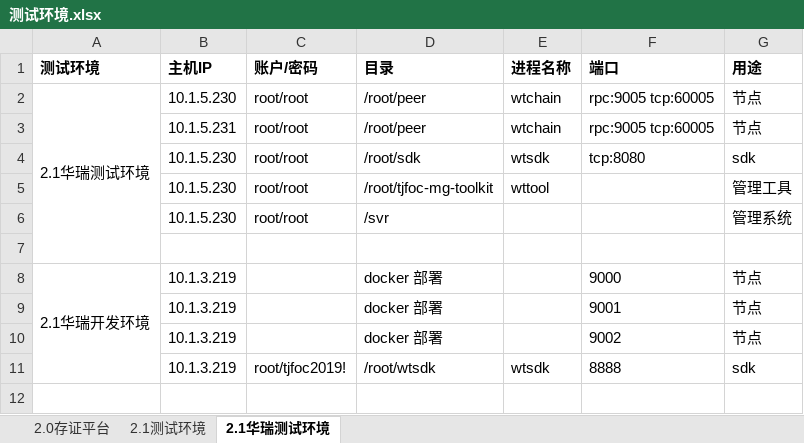
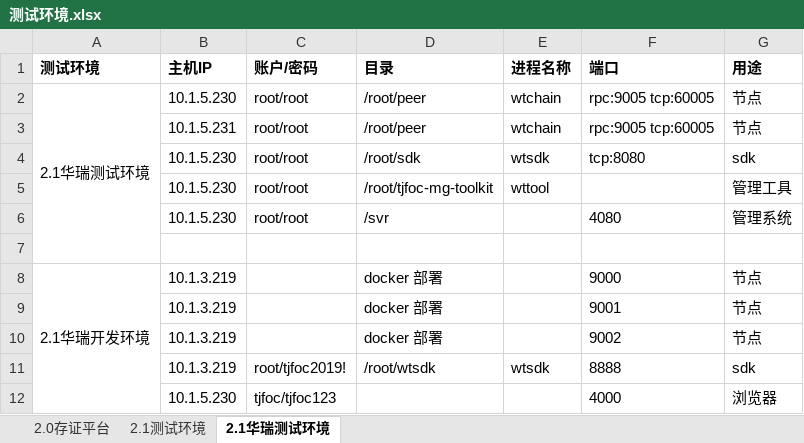
Before and after one commit to mxz-scott/tjfoc-test, an Excel workbook: 测试环境.xlsx, sheet 2.1华瑞测试环境, drawn as a sheet; values as stored, in another font and other column widths than the file's, no borders; the diff names each change by its address in the sheet, - before the commit and + after, or states it on an @@ line.

```diff
--- a/测试环境.xlsx (sheet 2.1华瑞测试环境)
+++ b/测试环境.xlsx (sheet 2.1华瑞测试环境)
-F6 (端口): (empty)
+F6 (端口): 4080
+row 12:  | 10.1.5.230 | tjfoc/tjfoc123 |  |  | 4000 | 浏览器
```
Also changed, not shown: sheet 2.1测试环境, 1 other file.
